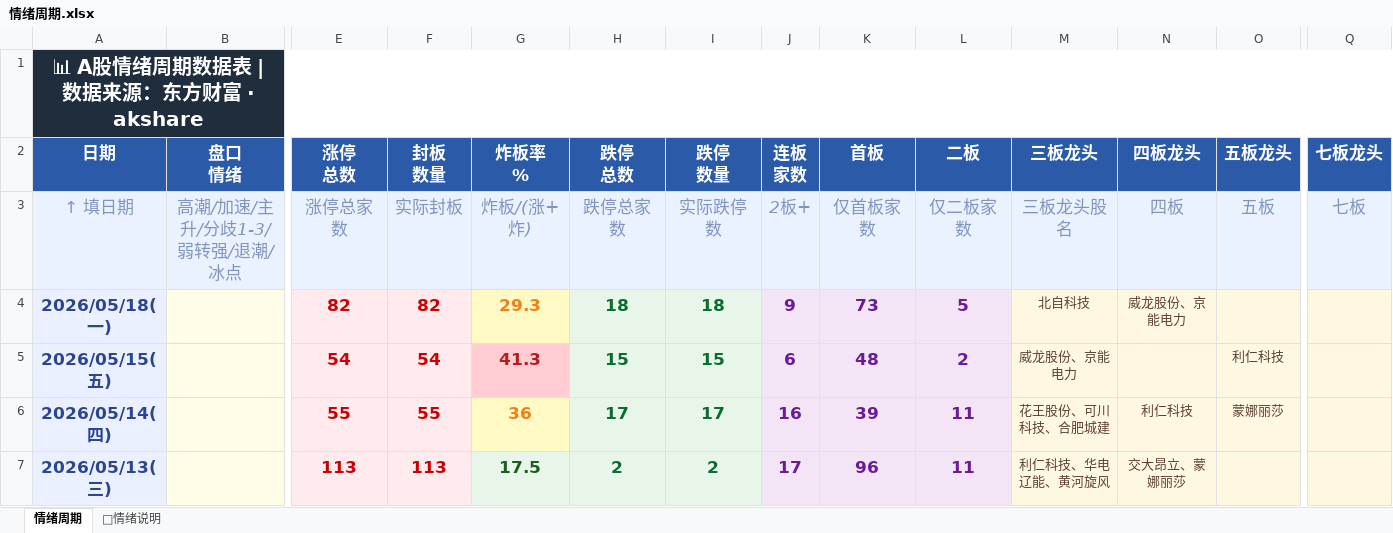
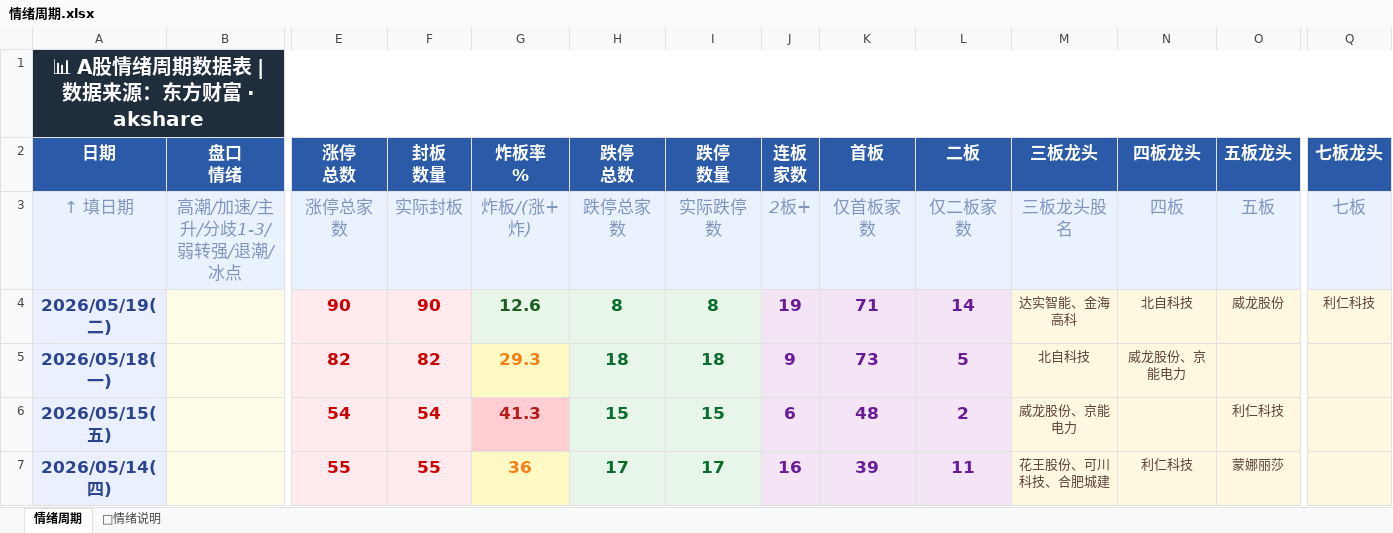
Before and after one commit to Buer97/KHOENIX, an Excel workbook: 情绪周期.xlsx, sheet 情绪周期, drawn as a sheet; only a part is shown, gaps mark what is left out; the shorter side is filled out with more unchanged rows; values as stored, in another font and other column widths than the file's, no borders; rows hold the shown columns only; the diff names each change by its address in the sheet, - before the commit and + after, or states it on an @@ line.

```diff
--- a/情绪周期.xlsx (sheet 情绪周期)
+++ b/情绪周期.xlsx (sheet 情绪周期)
+row 4: 2026/05/19(二) |  | 90 | 90 | 12.6 | 8 | 8 | 19 | 71 | 14 | 达实智能、金海高科 | 北自科技 | 威龙股份 | 利仁科技
```
